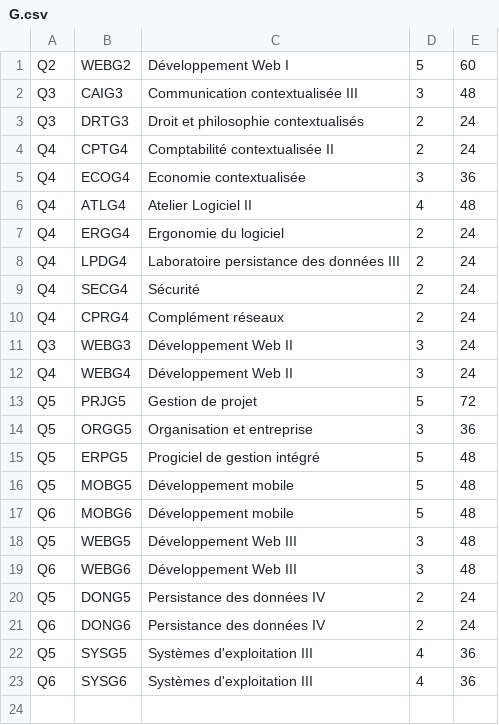
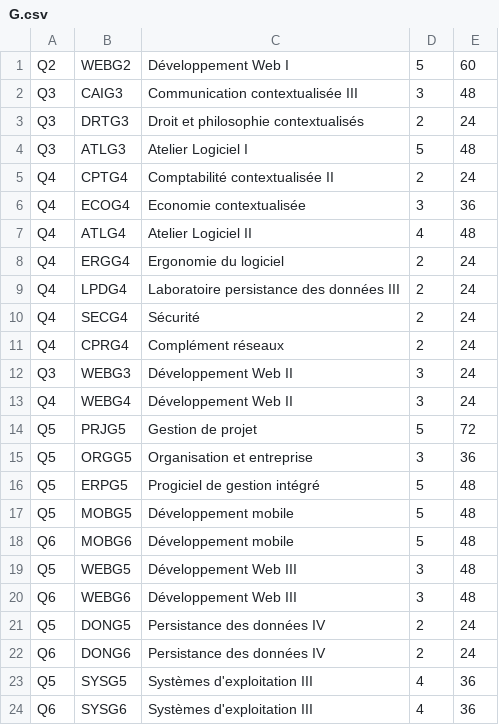
Before and after one commit to alahyaoui/esi-website, a CSV file: resources/data/G.csv, drawn as a sheet.

```diff
--- a/resources/data/G.csv
+++ b/resources/data/G.csv
@@ -3,2 +3,3 @@ Q3,CAIG3,Communication contextualisée III,3,48
 Q3,DRTG3,Droit et philosophie contextualisés,2,24
+Q3,ATLG3,Atelier Logiciel I,5,48
 Q4,CPTG4,Comptabilité contextualisée II,2,24
```
Also changed, not shown: resources/data/corequis.csv, resources/data/prerequis.csv, 4 other files.
